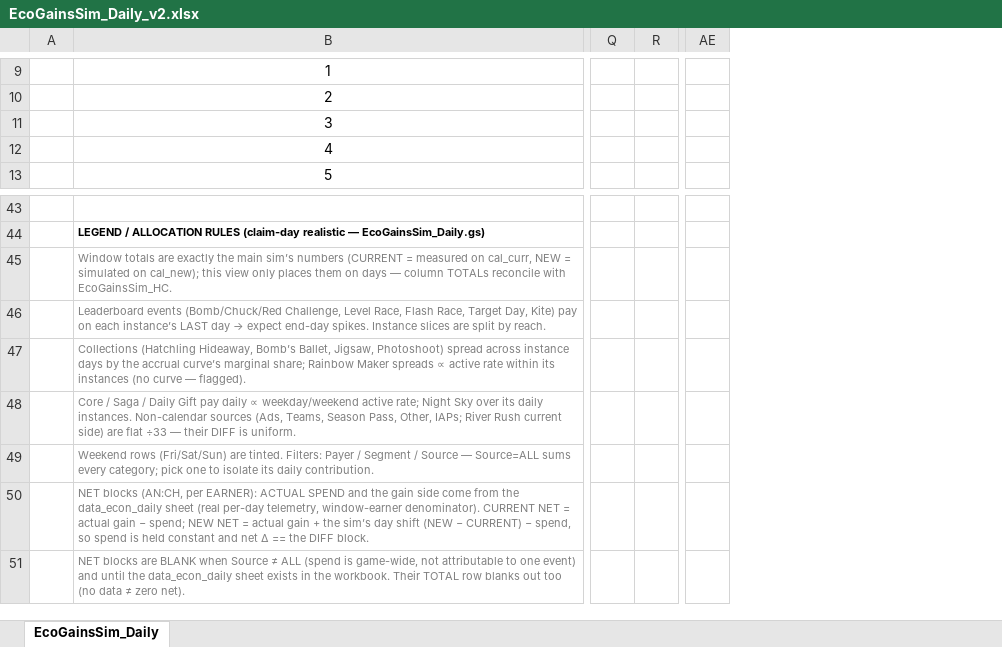
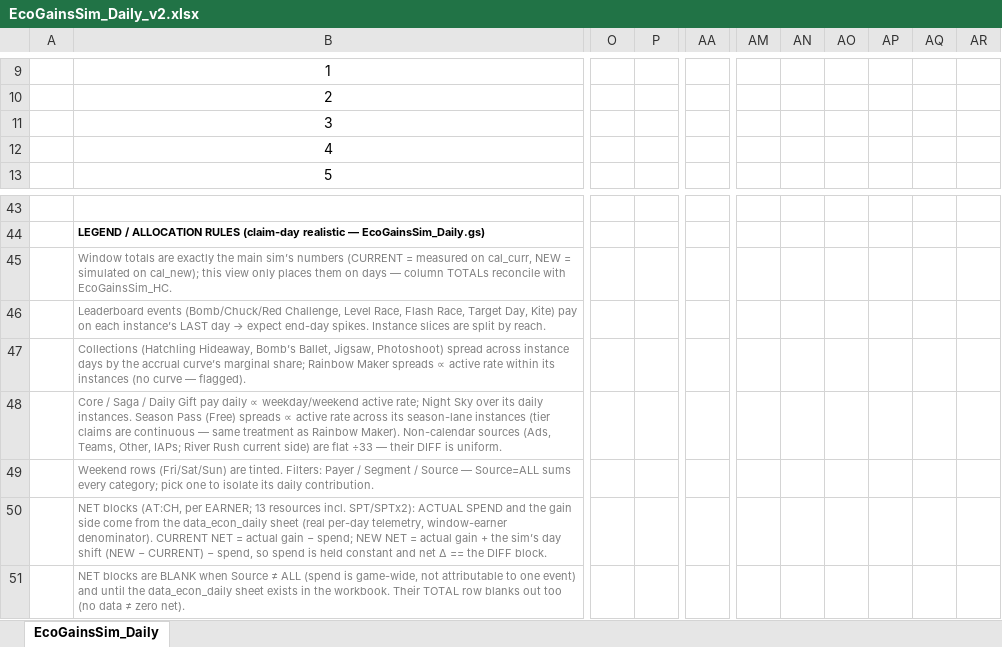
Before and after one commit to Teatree/r_live_ops_2, an Excel workbook: display/EcoGainsSim_Daily_v2.xlsx, sheet EcoGainsSim_Daily, drawn as a sheet; only a part is shown, gaps mark what is left out; values as stored, in another font and other column widths than the file's, no borders; conditional formats not drawn; removed rows and columns are numbered as before the commit, all else as after; the diff covers the shown part only; the diff names each change by its address in the sheet, - before the commit and + after, or states it on an @@ line.

```diff
--- a/display/EcoGainsSim_Daily_v2.xlsx (sheet EcoGainsSim_Daily)
+++ b/display/EcoGainsSim_Daily_v2.xlsx (sheet EcoGainsSim_Daily)
+column O, empty
+column P, empty
-column Q, empty
-column R, empty
+column AA, empty
-column AE, empty
+column AM, empty
+column AN, empty
+column AO, empty
+column AP, empty
+column AQ, empty
+column AR, empty
-B48: …daily instances. Non-calendar sources (Ads, Teams, Season Pass, Other, IAPs;…
+B48: …daily instances. Season Pass (Free) spreads ∝ active rate across its season-lane instances (tier claims are continuous — same treatment as Rainbow Maker). Non-calendar sources (Ads, Teams, Other, IAPs;…
-B50: NET blocks (AN:CH, per EARNER): ACTUAL SPEND…
+B50: NET blocks (AT:CH, per EARNER; 13 resources incl. SPT/SPTx2): ACTUAL SPEND…
```
Also changed, not shown: 1 added row, 1 removed row, 29 added columns, 21 removed columns and 50 edited cells elsewhere in this sheet, display/EcoGainsSim_HC_v4.xlsx, display/EcoGainsSim_PlybyPly_v6.xlsx, 24 other files.
